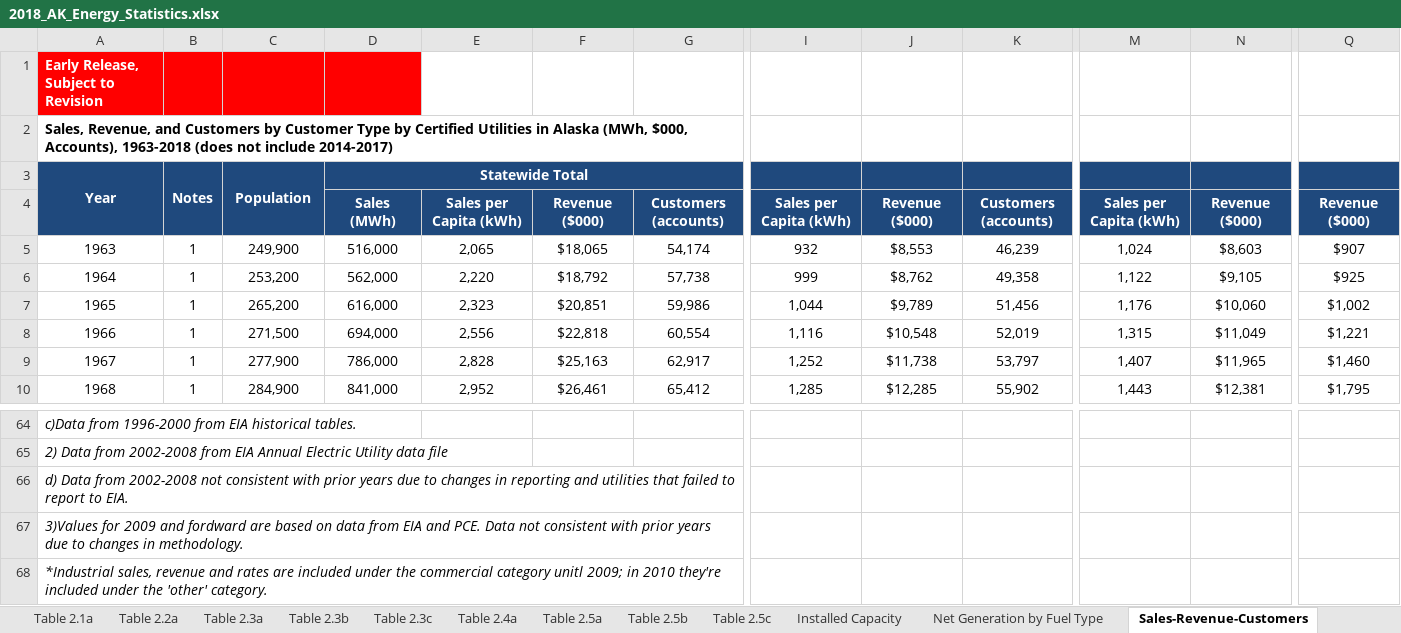
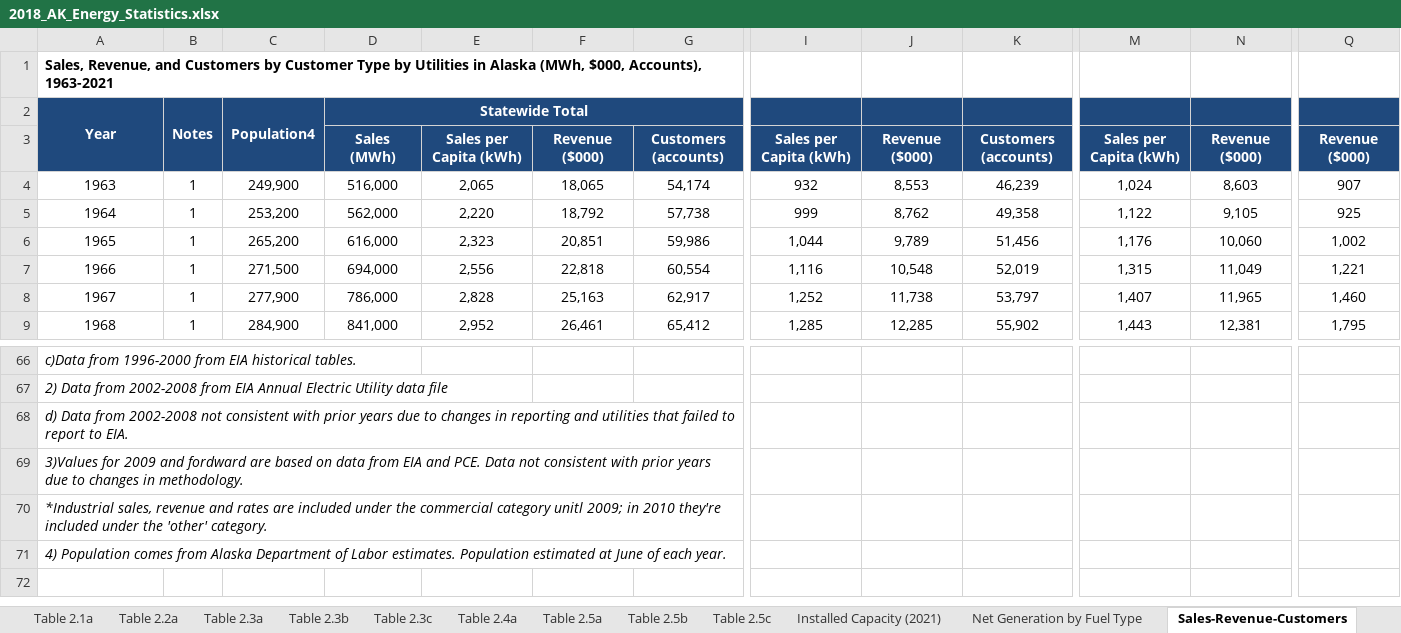
Before and after one commit to acep-uaf/ak-energy-statistics-2011_2021, an Excel workbook: workbooks/2018_AK_Energy_Statistics.xlsx, sheet Sales-Revenue-Customers, drawn as a sheet; only a part is shown, gaps mark what is left out; values as stored, in another font and other column widths than the file's, no borders; addresses are those after the commit; the diff covers the shown part only; the diff names each change by its address in the sheet, - before the commit and + after, or states it on an @@ line.

```diff
--- a/workbooks/2018_AK_Energy_Statistics.xlsx (sheet Sales-Revenue-Customers)
+++ b/workbooks/2018_AK_Energy_Statistics.xlsx (sheet Sales-Revenue-Customers)
-sheet tab: Installed Capacity
+sheet tab: Installed Capacity (2021)
@@ column A renumbered in row 1 @@
-A1:D1 fill: #FF0000
+A1:D1 fill: none
-A1 text colour: #FFFFFF
+A1 text colour: black
-C2: Population
+C2: Population4
-F4: $18,065
+F4: 18,065
-J4: $8,553
+J4: 8,553
-N4: $8,603
+N4: 8,603
-Q4: $907
+Q4: 907
-F5: $18,792
+F5: 18,792
-J5: $8,762
+J5: 8,762
-N5: $9,105
+N5: 9,105
-Q5: $925
+Q5: 925
-F6: $20,851
+F6: 20,851
-J6: $9,789
+J6: 9,789
-N6: $10,060
+N6: 10,060
-Q6: $1,002
+Q6: 1,002
-F7: $22,818
+F7: 22,818
-J7: $10,548
+J7: 10,548
-N7: $11,049
+N7: 11,049
-Q7: $1,221
+Q7: 1,221
-F8: $25,163
+F8: 25,163
-J8: $11,738
+J8: 11,738
-N8: $11,965
+N8: 11,965
-Q8: $1,460
+Q8: 1,460
-F9: $26,461
+F9: 26,461
-J9: $12,285
+J9: 12,285
-N9: $12,381
+N9: 12,381
-Q9: $1,795
+Q9: 1,795
@@ row 2 moved to row 71: 4) Population comes from Alaska Departme… @@
```
Also changed, not shown: 3 added rows, 227 edited cells and cell formats elsewhere in this sheet, sheet Table 2.4a, sheet Table 2.3c, sheet Table 2.5a, sheet Table 2.3b, sheet Table 2.3a, sheet Table 2.5b, 18 more sheets, other sheet tabs, formulas that keep their value, charts or pictures, workbooks/2015_AK_Energy_Statistics.xlsx, workbooks/2017_AK_Energy_Statistics.xlsx, 7 other files.
